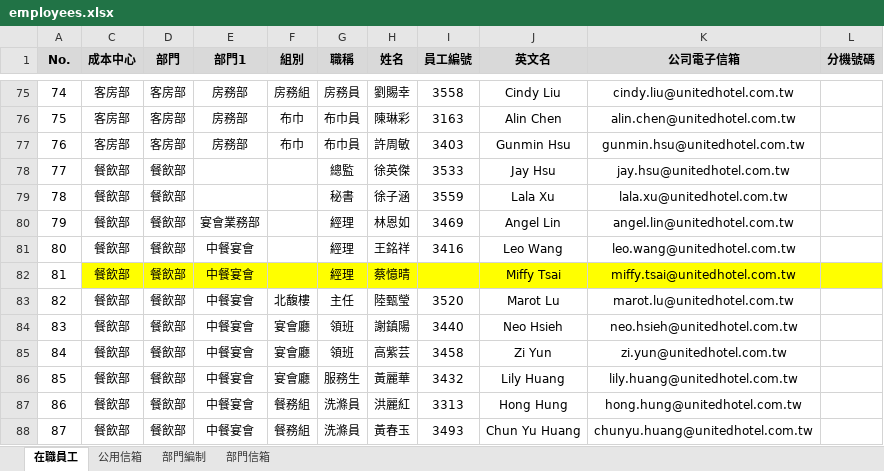
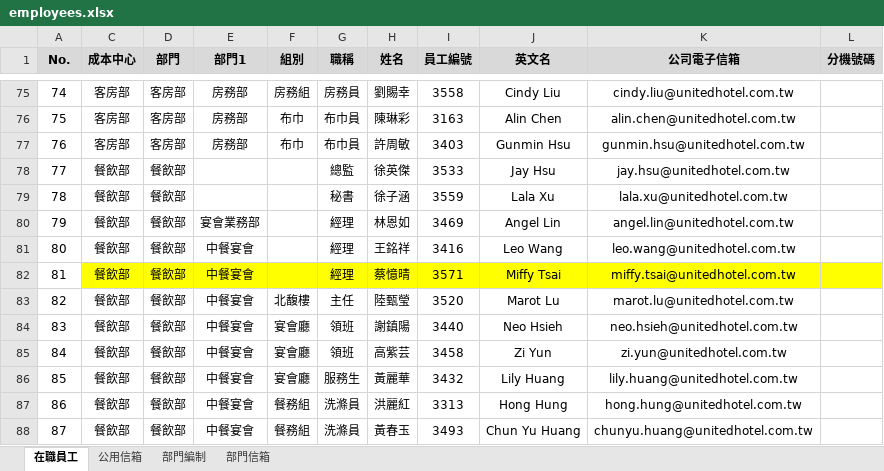
Before and after one commit to Samuelhuang-com/onetouchportal, an Excel workbook: data/employees.xlsx, sheet 在職員工, drawn as a sheet; only a part is shown, gaps mark what is left out; values as stored, in another font and other column widths than the file's, no borders; the diff names each change by its address in the sheet, - before the commit and + after, or states it on an @@ line.

```diff
--- a/data/employees.xlsx (sheet 在職員工)
+++ b/data/employees.xlsx (sheet 在職員工)
-I82 (員工編號): (empty)
+I82 (員工編號): 3571
```
Also changed, not shown: data/RV/MSR02.xlsx, data/laundry_data.xlsx, 32 other files.
